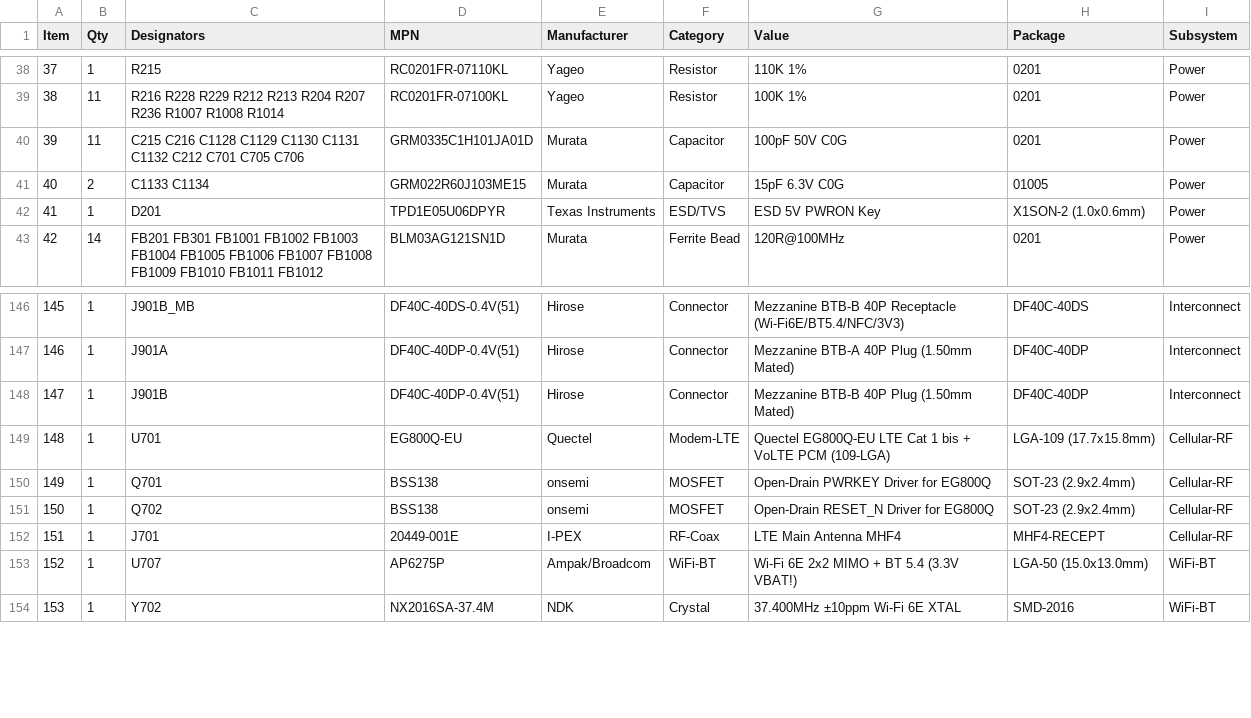
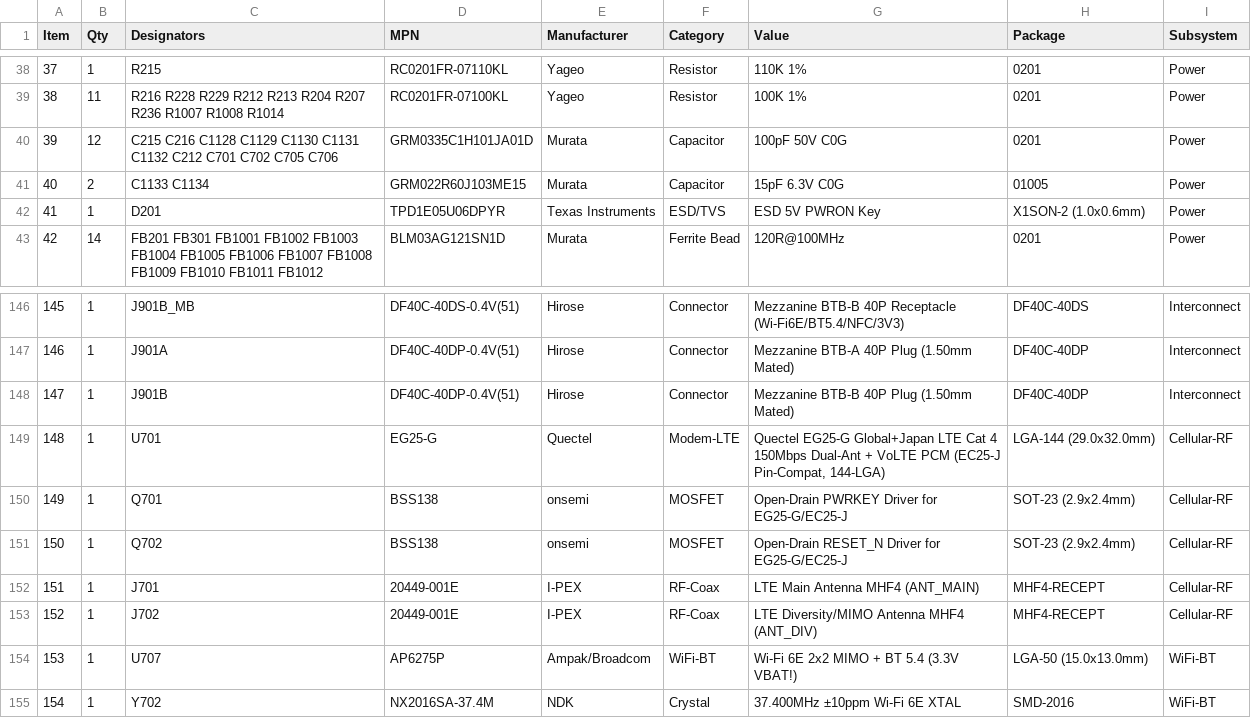
Before and after one commit to sc8z35a-collab/GIT-Y5, a CSV file: hardware/bom.csv, drawn as a sheet; only a part is shown, gaps mark what is left out; addresses are those after the commit; the diff names each change by its address in the sheet, - before the commit and + after, or states it on an @@ line.

Commit message:
feat(hw): upgrade RF Mezzanine U701 to Quectel EG25-G (LTE Cat 4 Global+JP, dual-ant MIMO, EC25-J drop-in) & audit Rev 5.0 BOM report
- Replace U701 EG800Q-EU (IoT LTE Cat 1 bis EU-only) with official 144-pin LGA Quectel EG25-G (29.0x32.0x2.40mm, LTE Cat 4 150/50 Mbps, all Japan bands B1/3/8/18/19/26/28/41, VoLTE PCM, 100% pin-to-pin drop-in compatible with Japan TELEC/JATE EC25-J)
- Add 2nd 50-ohm CPWG cellular diversity antenna RF chain (C702 + J702 I-PEX 20449-001E MHF4) on extended L-shaped 8-layer Mezzanine (60.8x33.8mm), leaving 14-layer Mainboard PCB 100% untouched
- Update RK3588S2 Linux Device Tree (firmware/rk3588s2-rk-t4-evt.dts) to mainline 'quectel,eg25' binding
- Re-route Mezzanine (85/85 inner nets, 9/9 pure F.Cu 50-ohm CPWG RF paths, 714 POFV vias), regenerate KiCad 9 schematics/Gerbers/CPL/BOM/3D bundle (index.html), and audit live JLCPCB Auto-DFM (gerberResult: 0, 8L 60.8x33.8mm) & BOM stock
- Correct REV5_EVT_BRINGUP_REPORT.md 1:1 against real netlist (Samsung K3LK7K70BM-BGCP 496-ball x64, Everest ES8388 I2S0, Dual TI TAS2562YFPR 36-ball I2S2_M1, Quectel EG25-G/EC25-J)
- Verified: 102/102 ERC, 0/0 KiCad 9 Sch ERC & PCB DRC (Main+Mezz), 14/14 PDN, 66/66 Timing, 0 3D interferences (2,818 meshes)

```diff
--- a/hardware/bom.csv
+++ b/hardware/bom.csv
-B40 (Qty): 11
+B40 (Qty): 12
-C40 (Designators): …C212 C701 C705 C706
+C40 (Designators): …C212 C701 C702 C705 C706
-D149 (MPN): EG800Q-EU
+D149 (MPN): EG25-G
-G149 (Value): Quectel EG800Q-EU LTE Cat 1 bis + VoLTE PCM (109-LGA)
+G149 (Value): Quectel EG25-G Global+Japan LTE Cat 4 150Mbps Dual-Ant + VoLTE PCM (EC25-J Pin-Compat, 144-LGA)
-H149 (Package): LGA-109 (17.7x15.8mm)
+H149 (Package): LGA-144 (29.0x32.0mm)
-G150 (Value): Open-Drain PWRKEY Driver for EG800Q
+G150 (Value): Open-Drain PWRKEY Driver for EG25-G/EC25-J
-G151 (Value): Open-Drain RESET_N Driver for EG800Q
+G151 (Value): Open-Drain RESET_N Driver for EG25-G/EC25-J
-G152 (Value): LTE Main Antenna MHF4
+G152 (Value): LTE Main Antenna MHF4 (ANT_MAIN)
+row 153: 152 | 1 | J702 | 20449-001E | I-PEX | RF-Coax | LTE Diversity/MIMO Antenna MHF4 (ANT_DIV) | MHF4-RECEPT | Cellular-RF
@@ column A (Item) renumbered from row 154 down @@
```
Also changed, not shown: hardware/mfg/rk_t4_mezz_bom_jlcpcb.csv, hardware/mfg/rk_t4_mezz_cpl_jlcpcb.csv, 37 other files.
